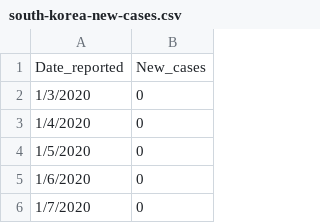
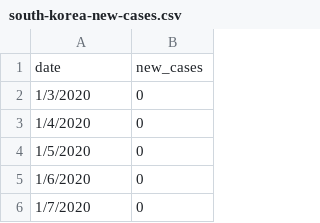
Before and after one commit to AZVR3/Forecasting, a CSV file: south-korea-new-cases.csv (was Forecast/south-korea-new-cases.csv), drawn as a sheet; only a part is shown; removed rows and columns are numbered as before the commit, all else as after; the diff names each change by its address in the sheet, - before the commit and + after, or states it on an @@ line.

```diff
--- a/Forecast/south-korea-new-cases.csv
+++ b/south-korea-new-cases.csv
-row 1: Date_reported | New_cases
+row 1: date | new_cases
```
Also changed, not shown: 10 other files.
